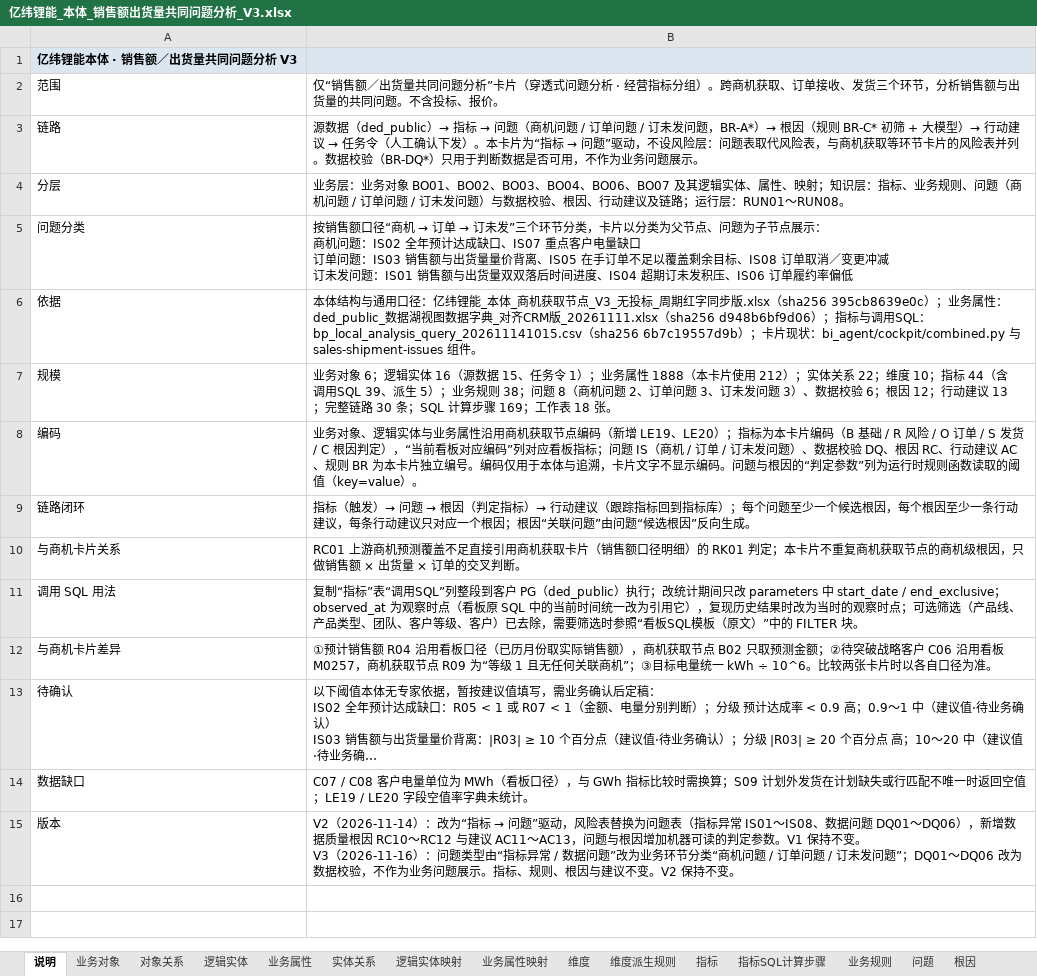
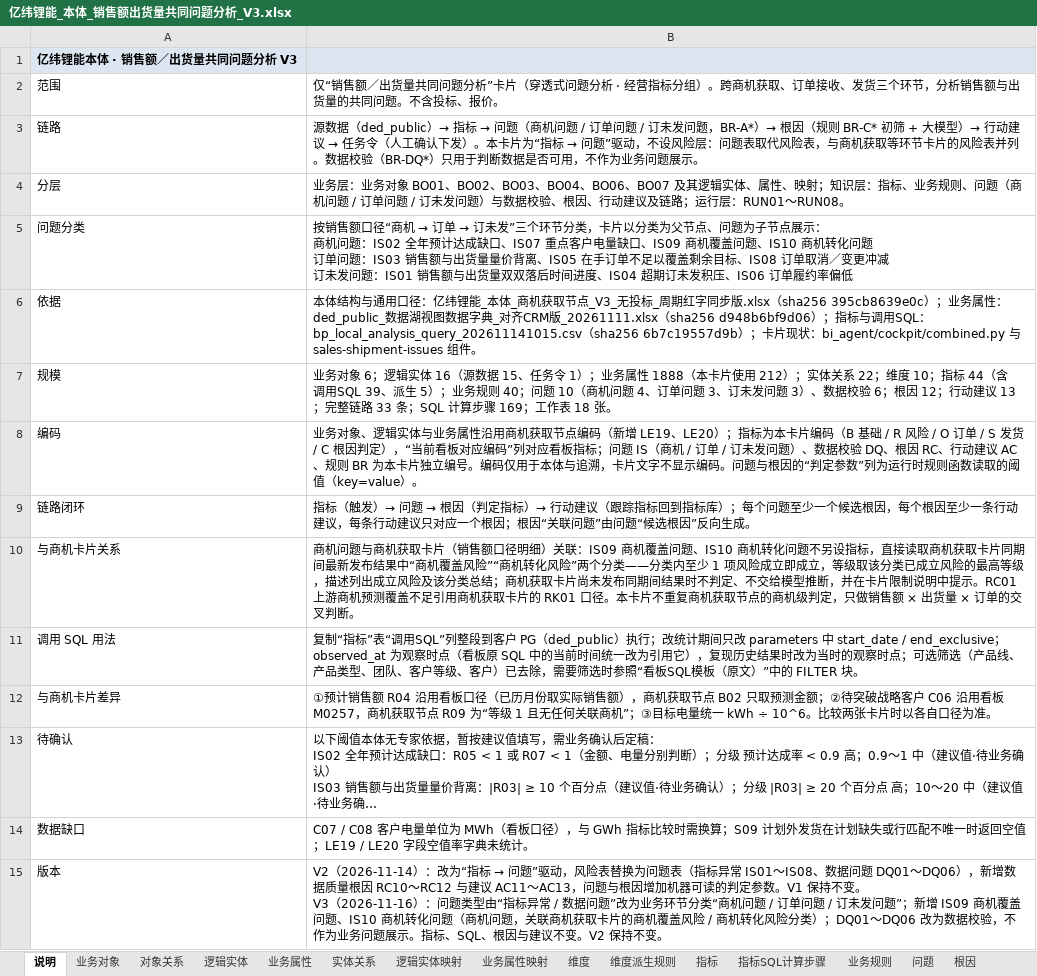
Before and after one commit to tianzj890107/openchat-BI, an Excel workbook: docs/亿纬锂能/亿纬锂能_本体_销售额出货量共同问题分析_V3.xlsx, sheet 说明, drawn as a sheet; long unchanged cells end in …; values as stored, in another font and other column widths than the file's, no borders; ↵ is a line break in a cell; the diff names each change by its address in the sheet, - before the commit and + after, or states it on an @@ line.

```diff
--- a/docs/亿纬锂能/亿纬锂能_本体_销售额出货量共同问题分析_V3.xlsx (sheet 说明)
+++ b/docs/亿纬锂能/亿纬锂能_本体_销售额出货量共同问题分析_V3.xlsx (sheet 说明)
-B5: …电量缺口 ↵ 订单问…
+B5: …电量缺口、IS09 商机覆盖问题、IS10 商机转化问题 ↵ 订单问…
-B7: …务规则 38；问题 8（商机问题 2、订单问题 3、订未发问题 3）、数据校验 6；根因 12；行动建议 13；完整链路 30 条；SQL 计…
+B7: …务规则 40；问题 10（商机问题 4、订单问题 3、订未发问题 3）、数据校验 6；根因 12；行动建议 13；完整链路 33 条；SQL 计…
-B10: RC01 上游商机预测覆盖不足直接引用商机获取卡片（销售额口径明细）的 RK01 判定；本卡片不重复商机获取节点的商机级根因，只做销…
+B10: 商机问题与商机获取卡片（销售额口径明细）关联：IS09 商机覆盖问题、IS10 商机转化问题不另设指标，直接读取商机获取卡片同期间最新发布结果中“商机覆盖风险”“商机转化风险”两个分类——分类内至少 1 项风险成立即成立，等级取该分类已成立风险的最高等级，描述列出成立风险及该分类总结；商机获取卡片尚未发布同期间结果时不判定、不交给模型推断，并在卡片限制说明中提示。RC01 上游商机预测覆盖不足引用商机获取卡片的 RK01 口径。本卡片不重复商机获取节点的商机级判定，只做销…
-B15: …问题”；DQ01～DQ06 改为数据校验，不作为业务问题展示。指标、规则、根因与…
+B15: …问题”；新增 IS09 商机覆盖问题、IS10 商机转化问题（商机问题，关联商机获取卡片的商机覆盖风险 / 商机转化风险分类）；DQ01～DQ06 改为数据校验，不作为业务问题展示。指标、SQL、根因与…
```
Also changed, not shown: sheet 指标-问题-根因-行动建议链路, sheet 问题, sheet 业务规则, sheet 根因, 10 other files.
